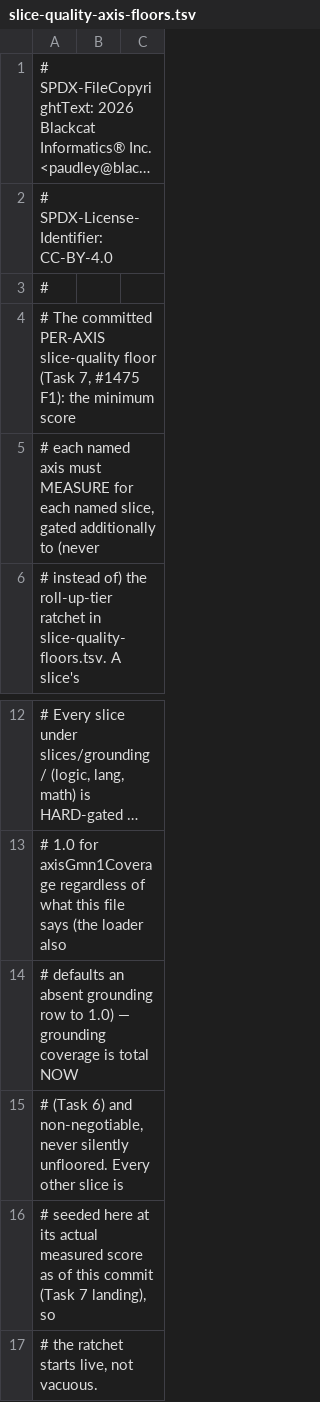
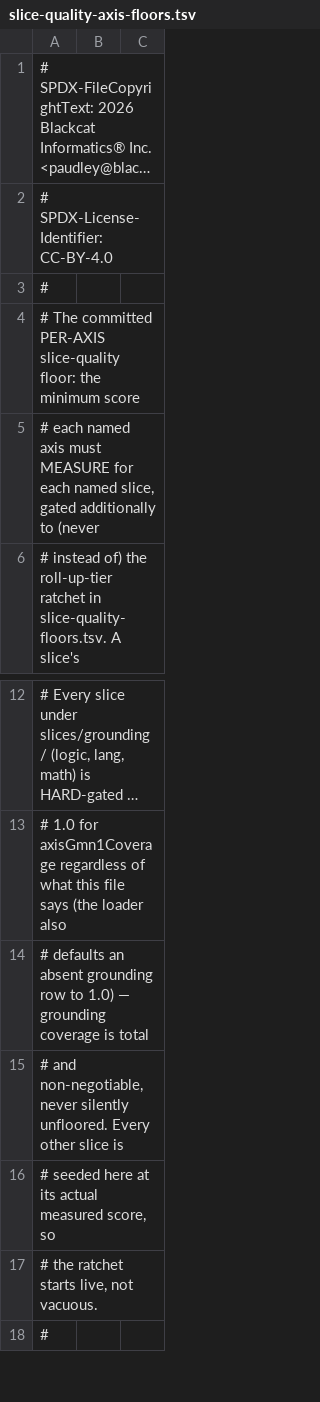
Before and after one commit to Blackcat-Informatics/gmeow-ontology, a TSV file: governance/slice-quality-axis-floors.tsv, drawn as a sheet; only a part is shown, gaps mark what is left out; the shorter side is filled out with more unchanged rows; long unchanged cells end in ….

Commit message:
fix(gap): purge dev-process references from canonical carrier and design docs (Gap 1 of #1475 remediation)
Strips GitHub issue/PR numbers and dev-process narrative ("Item N of #1475",
"Task N", "this same PR", "not yet built at this commit", "tracked
separately") that leaked into TTL skos:definition/saRationale literals
(including the headline gmnCorrNormalToGmn correspondence, which had gone
factually stale), TTL comments, design docs, and a governance TSV header.
Rewrites each into final-state, process-free ontological prose per
.baseline's "never place github issue/PR numbers in the ontology" rule.
Also finalizes the "phase" factored-aspect decline (LANG-GMN.md) from
provisional "for now" wording to a definite decision, matching its own
section header ("Investigated and declined").

```diff
--- a/governance/slice-quality-axis-floors.tsv
+++ b/governance/slice-quality-axis-floors.tsv
@@ -3,3 +3,3 @@
 #
-# The committed PER-AXIS slice-quality floor (Task 7, #1475 F1): the minimum score
+# The committed PER-AXIS slice-quality floor: the minimum score
 # each named axis must MEASURE for each named slice, gated additionally to (never
@@ -13,5 +13,5 @@
 # 1.0 for axisGmn1Coverage regardless of what this file says (the loader also
-# defaults an absent grounding row to 1.0) — grounding coverage is total NOW
-# (Task 6) and non-negotiable, never silently unfloored. Every other slice is
-# seeded here at its actual measured score as of this commit (Task 7 landing), so
+# defaults an absent grounding row to 1.0) — grounding coverage is total
+# and non-negotiable, never silently unfloored. Every other slice is
+# seeded here at its actual measured score, so
 # the ratchet starts live, not vacuous.
```
Also changed, not shown: 15 other files.
